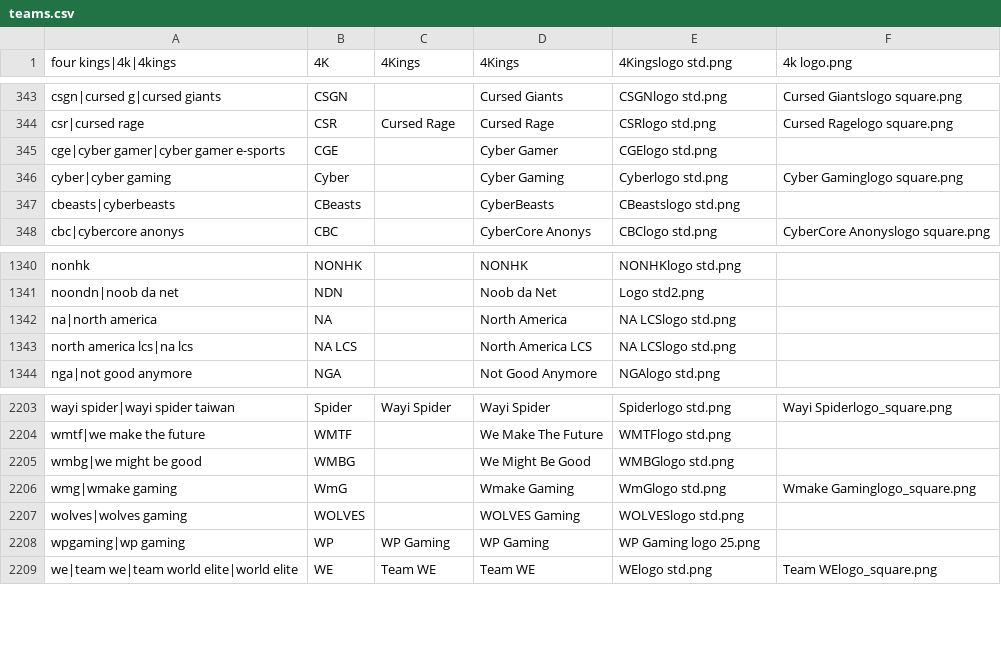
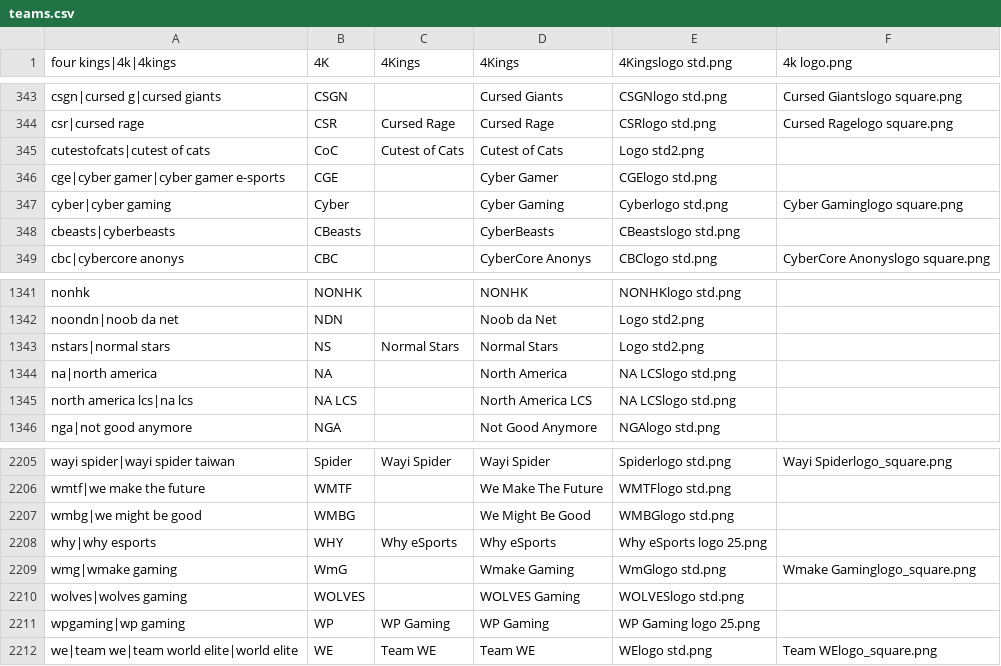
Before and after one commit to dominguesmarco/MediaWiki-TeamParserFunction, a CSV file: teams.csv, drawn as a sheet; only a part is shown, gaps mark what is left out; the diff names each change by its address in the sheet, - before the commit and + after, or states it on an @@ line.

Commit message:
Added Why eSports

```diff
--- a/teams.csv
+++ b/teams.csv
+row 345: cutestofcats|cutest of cats | CoC | Cutest of Cats | Cutest of Cats | Logo std2.png
+row 1343: nstars|normal stars | NS | Normal Stars | Normal Stars | Logo std2.png
+row 2208: why|why esports | WHY | Why eSports | Why eSports | Why eSports logo 25.png
```
